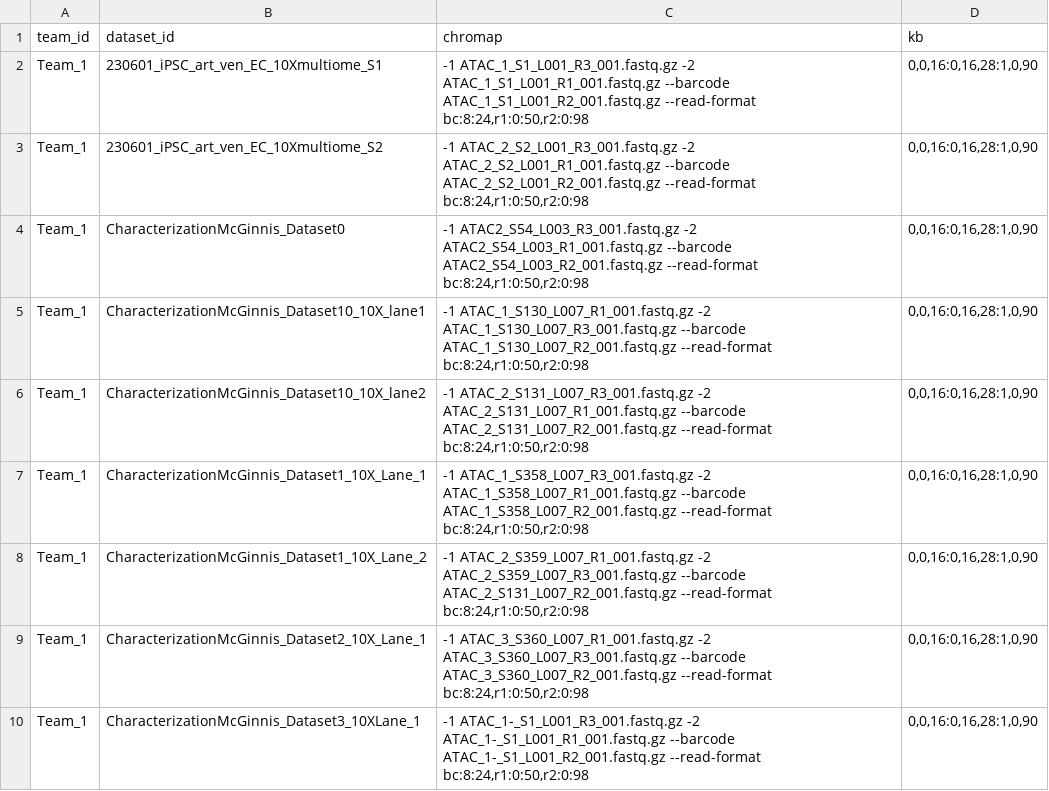
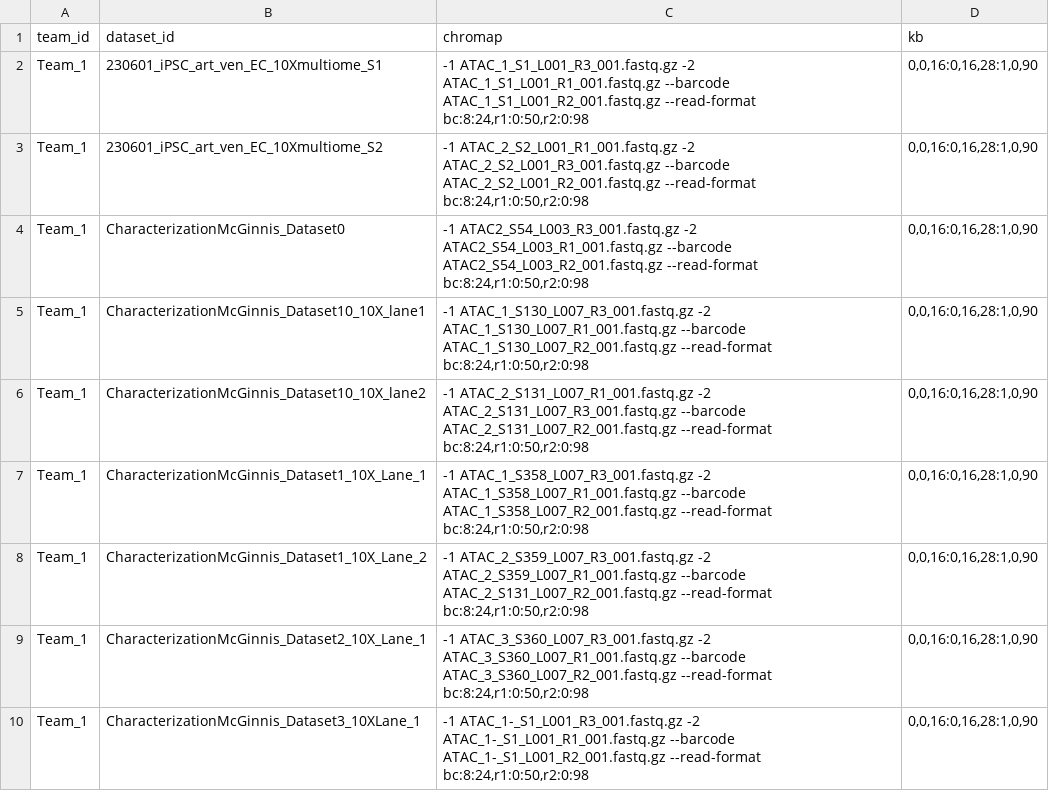
Before and after one commit to zhaoshuoxp/y2ave_seqspecs, a TSV file: all_arguments.tsv, drawn as a sheet; only a part is shown; the diff covers the shown part only.

Commit message:
The seqspec generated command lines changed again.
Why aren't ththe commands generated deterministic?

```diff
--- a/all_arguments.tsv
+++ b/all_arguments.tsv
@@ -2,9 +2,9 @@ team_id	dataset_id	chromap	kb
 Team_1	230601_iPSC_art_ven_EC_10Xmultiome_S1	-1 ATAC_1_S1_L001_R3_001.fastq.gz -2 ATAC_1_S1_L001_R1_001.fastq.gz --barcode ATAC_1_S1_L001_R2_001.fastq.gz --read-format bc:8:24,r1:0:50,r2:0:98	0,0,16:0,16,28:1,0,90
-Team_1	230601_iPSC_art_ven_EC_10Xmultiome_S2	-1 ATAC_2_S2_L001_R3_001.fastq.gz -2 ATAC_2_S2_L001_R1_001.fastq.gz --barcode ATAC_2_S2_L001_R2_001.fastq.gz --read-format bc:8:24,r1:0:50,r2:0:98	0,0,16:0,16,28:1,0,90
+Team_1	230601_iPSC_art_ven_EC_10Xmultiome_S2	-1 ATAC_2_S2_L001_R1_001.fastq.gz -2 ATAC_2_S2_L001_R3_001.fastq.gz --barcode ATAC_2_S2_L001_R2_001.fastq.gz --read-format bc:8:24,r1:0:50,r2:0:98	0,0,16:0,16,28:1,0,90
 Team_1	CharacterizationMcGinnis_Dataset0	-1 ATAC2_S54_L003_R3_001.fastq.gz -2 ATAC2_S54_L003_R1_001.fastq.gz --barcode ATAC2_S54_L003_R2_001.fastq.gz --read-format bc:8:24,r1:0:50,r2:0:98	0,0,16:0,16,28:1,0,90
-Team_1	CharacterizationMcGinnis_Dataset10_10X_lane1	-1 ATAC_1_S130_L007_R1_001.fastq.gz -2 ATAC_1_S130_L007_R3_001.fastq.gz --barcode ATAC_1_S130_L007_R2_001.fastq.gz --read-format bc:8:24,r1:0:50,r2:0:98	0,0,16:0,16,28:1,0,90
-Team_1	CharacterizationMcGinnis_Dataset10_10X_lane2	-1 ATAC_2_S131_L007_R3_001.fastq.gz -2 ATAC_2_S131_L007_R1_001.fastq.gz --barcode ATAC_2_S131_L007_R2_001.fastq.gz --read-format bc:8:24,r1:0:50,r2:0:98	0,0,16:0,16,28:1,0,90
+Team_1	CharacterizationMcGinnis_Dataset10_10X_lane1	-1 ATAC_1_S130_L007_R3_001.fastq.gz -2 ATAC_1_S130_L007_R1_001.fastq.gz --barcode ATAC_1_S130_L007_R2_001.fastq.gz --read-format bc:8:24,r1:0:50,r2:0:98	0,0,16:0,16,28:1,0,90
+Team_1	CharacterizationMcGinnis_Dataset10_10X_lane2	-1 ATAC_2_S131_L007_R1_001.fastq.gz -2 ATAC_2_S131_L007_R3_001.fastq.gz --barcode ATAC_2_S131_L007_R2_001.fastq.gz --read-format bc:8:24,r1:0:50,r2:0:98	0,0,16:0,16,28:1,0,90
 Team_1	CharacterizationMcGinnis_Dataset1_10X_Lane_1	-1 ATAC_1_S358_L007_R3_001.fastq.gz -2 ATAC_1_S358_L007_R1_001.fastq.gz --barcode ATAC_1_S358_L007_R2_001.fastq.gz --read-format bc:8:24,r1:0:50,r2:0:98	0,0,16:0,16,28:1,0,90
-Team_1	CharacterizationMcGinnis_Dataset1_10X_Lane_2	-1 ATAC_2_S359_L007_R1_001.fastq.gz -2 ATAC_2_S359_L007_R3_001.fastq.gz --barcode ATAC_2_S131_L007_R2_001.fastq.gz --read-format bc:8:24,r1:0:50,r2:0:98	0,0,16:0,16,28:1,0,90
-Team_1	CharacterizationMcGinnis_Dataset2_10X_Lane_1	-1 ATAC_3_S360_L007_R1_001.fastq.gz -2 ATAC_3_S360_L007_R3_001.fastq.gz --barcode ATAC_3_S360_L007_R2_001.fastq.gz --read-format bc:8:24,r1:0:50,r2:0:98	0,0,16:0,16,28:1,0,90
+Team_1	CharacterizationMcGinnis_Dataset1_10X_Lane_2	-1 ATAC_2_S359_L007_R3_001.fastq.gz -2 ATAC_2_S359_L007_R1_001.fastq.gz --barcode ATAC_2_S131_L007_R2_001.fastq.gz --read-format bc:8:24,r1:0:50,r2:0:98	0,0,16:0,16,28:1,0,90
+Team_1	CharacterizationMcGinnis_Dataset2_10X_Lane_1	-1 ATAC_3_S360_L007_R3_001.fastq.gz -2 ATAC_3_S360_L007_R1_001.fastq.gz --barcode ATAC_3_S360_L007_R2_001.fastq.gz --read-format bc:8:24,r1:0:50,r2:0:98	0,0,16:0,16,28:1,0,90
 Team_1	CharacterizationMcGinnis_Dataset3_10XLane_1	-1 ATAC_1-_S1_L001_R3_001.fastq.gz -2 ATAC_1-_S1_L001_R1_001.fastq.gz --barcode ATAC_1-_S1_L001_R2_001.fastq.gz --read-format bc:8:24,r1:0:50,r2:0:98	0,0,16:0,16,28:1,0,90
```
Also changed, not shown: 13 edited cells elsewhere in this file.
